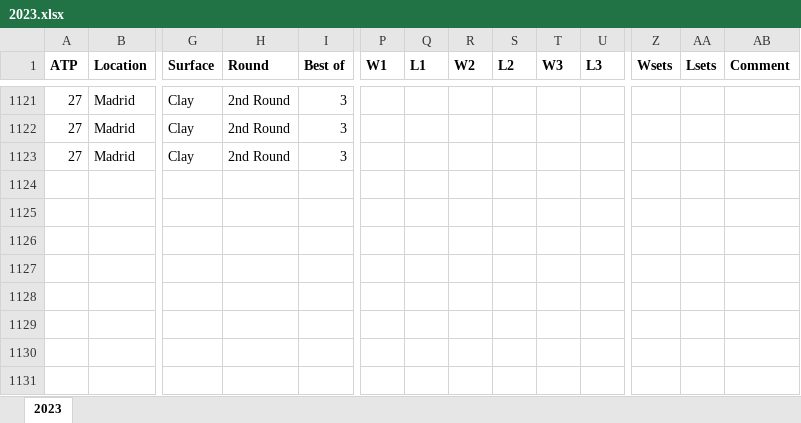
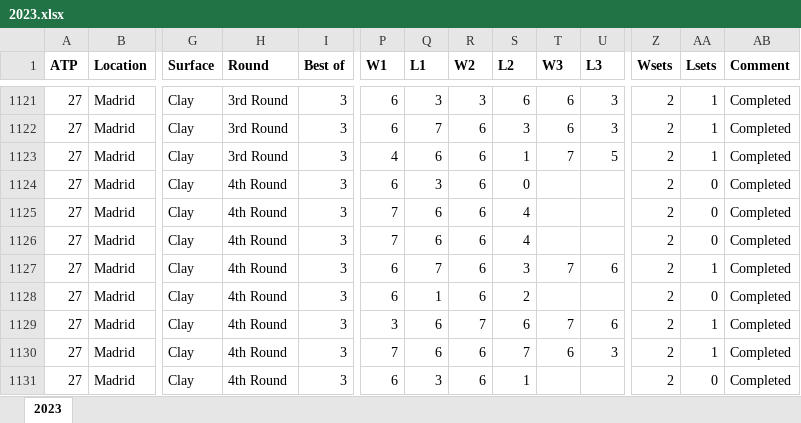
Before and after one commit to olibyte/betbot, an Excel workbook: Data/2023.xlsx, sheet 2023, drawn as a sheet; only a part is shown, gaps mark what is left out; values as stored, in another font and other column widths than the file's, no borders; removed rows and columns are numbered as before the commit, all else as after; rows hold the shown columns only; the diff covers the shown part only; the diff names each change by its address in the sheet, - before the commit and + after, or states it on an @@ line.

```diff
--- a/Data/2023.xlsx (sheet 2023)
+++ b/Data/2023.xlsx (sheet 2023)
-H1121 (Round): 2nd Round
+H1121 (Round): 3rd Round
-P1121 (W1): (empty)
+P1121 (W1): 6
-Q1121 (L1): (empty)
+Q1121 (L1): 3
-R1121 (W2): (empty)
+R1121 (W2): 3
-S1121 (L2): (empty)
+S1121 (L2): 6
-T1121 (W3): (empty)
+T1121 (W3): 6
-U1121 (L3): (empty)
+U1121 (L3): 3
-Z1121 (Wsets): (empty)
+Z1121 (Wsets): 2
-AA1121 (Lsets): (empty)
+AA1121 (Lsets): 1
-AB1121 (Comment): (empty)
+AB1121 (Comment): Completed
-row 1122: 27 | Madrid | Clay | 2nd Round | 3
+row 1122: 27 | Madrid | Clay | 3rd Round | 3 | 6 | 7 | 6 | 3 | 6 | 3 | 2 | 1 | Completed
-H1123 (Round): 2nd Round
+H1123 (Round): 3rd Round
-P1123 (W1): (empty)
+P1123 (W1): 4
-Q1123 (L1): (empty)
+Q1123 (L1): 6
-R1123 (W2): (empty)
+R1123 (W2): 6
-S1123 (L2): (empty)
+S1123 (L2): 1
-T1123 (W3): (empty)
+T1123 (W3): 7
-U1123 (L3): (empty)
+U1123 (L3): 5
-Z1123 (Wsets): (empty)
+Z1123 (Wsets): 2
-AA1123 (Lsets): (empty)
+AA1123 (Lsets): 1
-AB1123 (Comment): (empty)
+AB1123 (Comment): Completed
+row 1124: 27 | Madrid | Clay | 4th Round | 3 | 6 | 3 | 6 | 0 |  |  | 2 | 0 | Completed
+row 1125: 27 | Madrid | Clay | 4th Round | 3 | 7 | 6 | 6 | 4 |  |  | 2 | 0 | Completed
+row 1126: 27 | Madrid | Clay | 4th Round | 3 | 7 | 6 | 6 | 4 |  |  | 2 | 0 | Completed
+row 1127: 27 | Madrid | Clay | 4th Round | 3 | 6 | 7 | 6 | 3 | 7 | 6 | 2 | 1 | Completed
+row 1128: 27 | Madrid | Clay | 4th Round | 3 | 6 | 1 | 6 | 2 |  |  | 2 | 0 | Completed
+row 1129: 27 | Madrid | Clay | 4th Round | 3 | 3 | 6 | 7 | 6 | 7 | 6 | 2 | 1 | Completed
+row 1130: 27 | Madrid | Clay | 4th Round | 3 | 7 | 6 | 6 | 7 | 6 | 3 | 2 | 1 | Completed
+row 1131: 27 | Madrid | Clay | 4th Round | 3 | 6 | 3 | 6 | 1 |  |  | 2 | 0 | Completed
```
Also changed, not shown: 7 added rows, 7 removed rows and 52 edited cells elsewhere in this sheet, Data_F/2023.xlsx, 4 other files.
